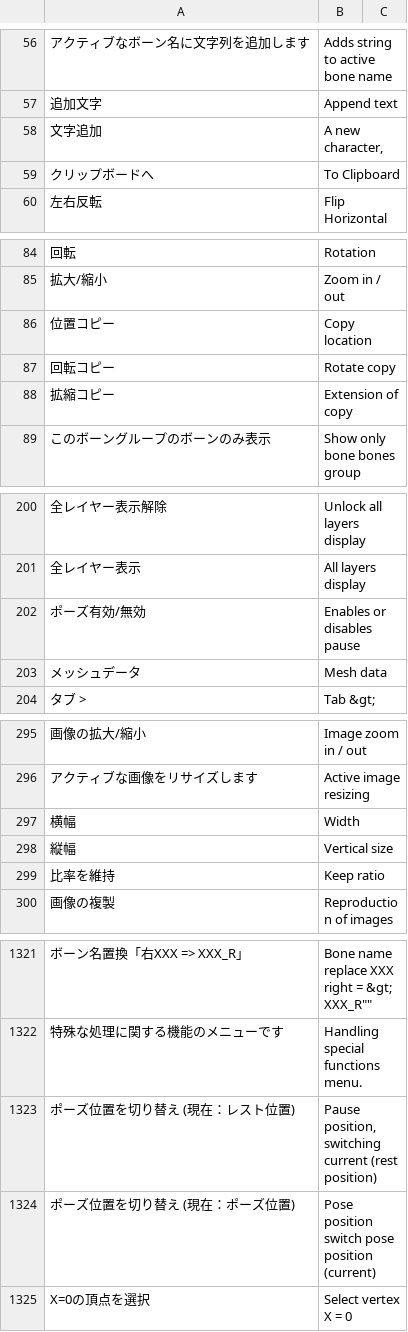
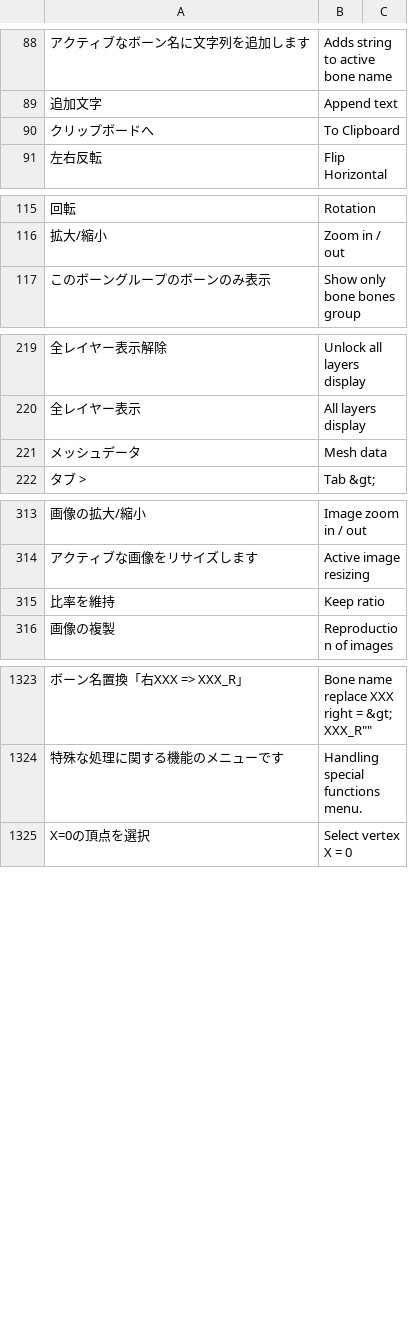
Before and after one commit to PyrokinesisStudio/Blender-Scramble-Addon, a CSV file: Scramble Addon/TranslationDictionary.csv, drawn as a sheet; only a part is shown, gaps mark what is left out; the diff covers the shown part only.

```diff
--- a/Scramble Addon/TranslationDictionary.csv
+++ b/Scramble Addon/TranslationDictionary.csv
@@ -59,3 +91,2 @@
 "追加文字","Append text"
-"文字追加","A new character,"
 "クリップボードへ","To Clipboard"
@@ -87,5 +118,2 @@
 "拡大/縮小","Zoom in / out"
-"位置コピー","Copy location"
-"回転コピー","Rotate copy"
-"拡縮コピー","Extension of copy"
 "このボーングループのボーンのみ表示","Show only bone bones group"
@@ -203,3 +222,2 @@
 "全レイヤー表示","All layers display"
-"ポーズ有効/無効","Enables or disables pause"
 "メッシュデータ","Mesh data"
@@ -300,4 +318,2 @@
 "アクティブな画像をリサイズします","Active image resizing"
-"横幅","Width"
-"縦幅","Vertical size"
 "比率を維持","Keep ratio"
@@ -1326,4 +1328,2 @@
 "特殊な処理に関する機能のメニューです","Handling special functions menu."
-"ポーズ位置を切り替え (現在：レスト位置)","Pause position, switching current (rest position)"
-"ポーズ位置を切り替え (現在：ポーズ位置)","Pose position switch pose position (current)"
 "X=0の頂点を選択","Select vertex X = 0"
```
Also changed, not shown: 25 added rows, 18 removed rows and 5 moved rows elsewhere in this file, 15 other files.
